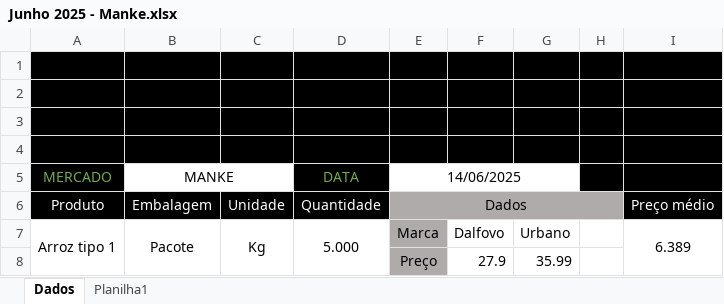
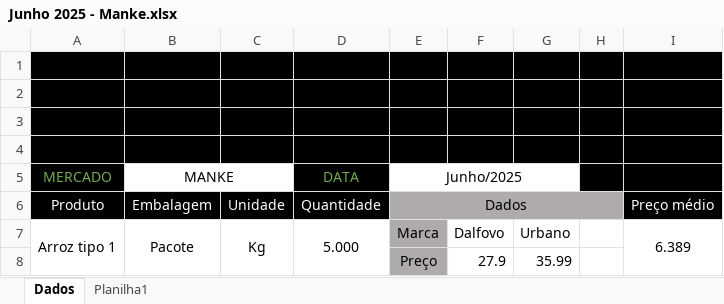
Before and after one commit to bttomio/CidadaniaFinanceira, an Excel workbook: data/Blumenau/Junho 2025 - Manke.xlsx, sheet Dados, drawn as a sheet; only a part is shown; values as stored, in another font and other column widths than the file's, no borders; charts and pictures not drawn; the diff names each change by its address in the sheet, - before the commit and + after, or states it on an @@ line.

```diff
--- a/data/Blumenau/Junho 2025 - Manke.xlsx (sheet Dados)
+++ b/data/Blumenau/Junho 2025 - Manke.xlsx (sheet Dados)
-E5 (Dados): 14/06/2025
+E5 (Dados): Junho/2025
```
Also changed, not shown: VAR_PROD.xlsx, data/Blumenau/Junho 2025 - Cooper.xlsx, 10 other files.
